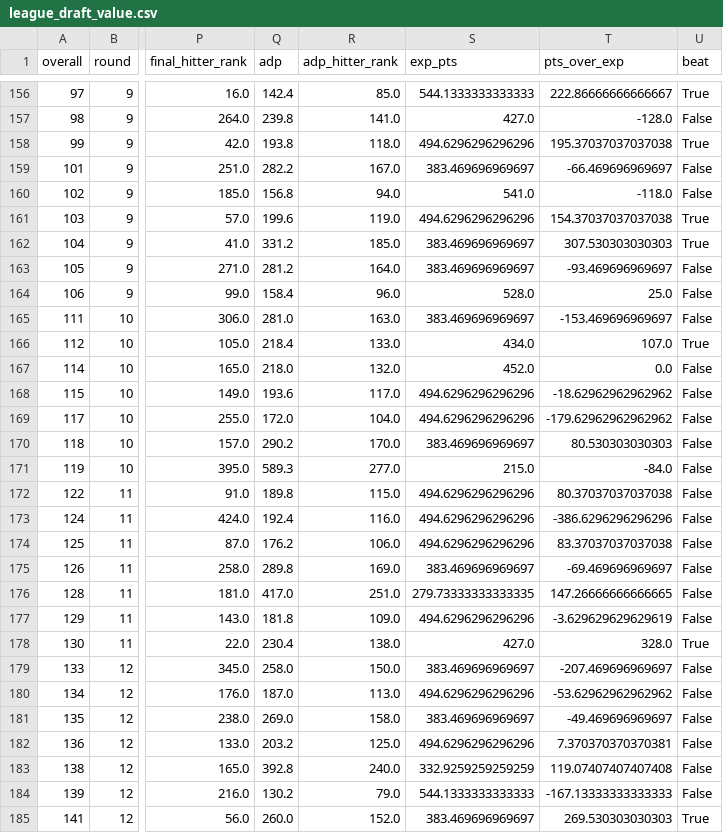
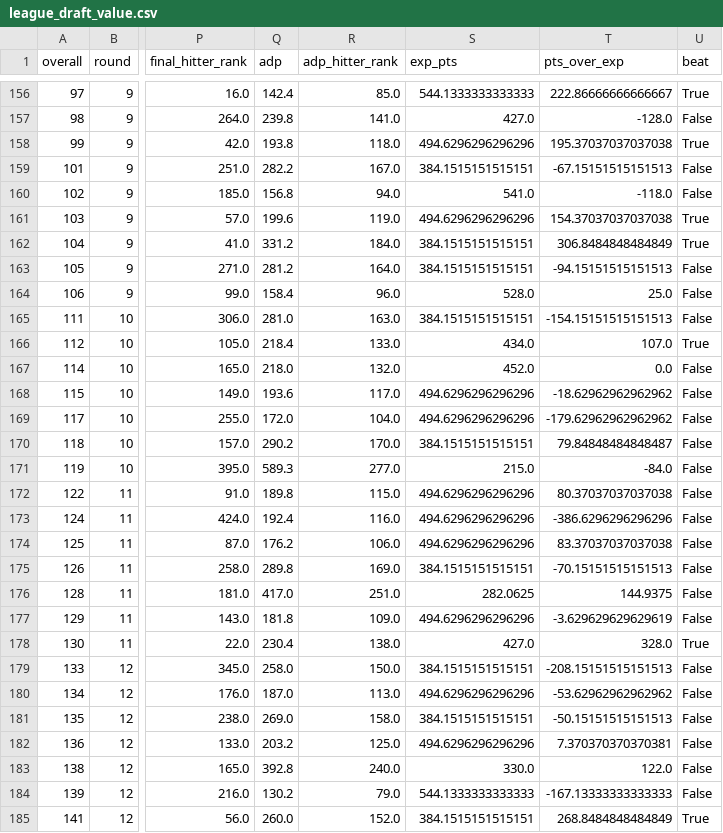
Before and after one commit to Albierrto/philly-special-lab, a CSV file: output/league_draft_value.csv, drawn as a sheet; only a part is shown, gaps mark what is left out; the diff covers the shown part only; the diff names each change by its address in the sheet, - before the commit and + after, or states it on an @@ line.

```diff
--- a/output/league_draft_value.csv
+++ b/output/league_draft_value.csv
-S159 (exp_pts): 383.469696969697
+S159 (exp_pts): 384.1515151515151
-T159 (pts_over_exp): -66.469696969697
+T159 (pts_over_exp): -67.15151515151513
-R162 (adp_hitter_rank): 185.0
+R162 (adp_hitter_rank): 184.0
-S162:S163 (exp_pts): 383.469696969697
+S162:S163 (exp_pts): 384.1515151515151
-T162 (pts_over_exp): 307.530303030303
+T162 (pts_over_exp): 306.8484848484849
-T163 (pts_over_exp): -93.469696969697
+T163 (pts_over_exp): -94.15151515151513
-S165 (exp_pts): 383.469696969697
+S165 (exp_pts): 384.1515151515151
-T165 (pts_over_exp): -153.469696969697
+T165 (pts_over_exp): -154.15151515151513
-S170 (exp_pts): 383.469696969697
+S170 (exp_pts): 384.1515151515151
-T170 (pts_over_exp): 80.530303030303
+T170 (pts_over_exp): 79.84848484848487
-S175 (exp_pts): 383.469696969697
+S175 (exp_pts): 384.1515151515151
-T175 (pts_over_exp): -69.469696969697
+T175 (pts_over_exp): -70.15151515151513
-S176 (exp_pts): 279.73333333333335
+S176 (exp_pts): 282.0625
-T176 (pts_over_exp): 147.26666666666665
+T176 (pts_over_exp): 144.9375
-S179 (exp_pts): 383.469696969697
+S179 (exp_pts): 384.1515151515151
-T179 (pts_over_exp): -207.469696969697
+T179 (pts_over_exp): -208.15151515151513
-S181 (exp_pts): 383.469696969697
+S181 (exp_pts): 384.1515151515151
-T181 (pts_over_exp): -49.469696969697
+T181 (pts_over_exp): -50.15151515151513
-S183 (exp_pts): 332.9259259259259
+S183 (exp_pts): 330.0
-T183 (pts_over_exp): 119.07407407407408
+T183 (pts_over_exp): 122.0
-S185 (exp_pts): 383.469696969697
+S185 (exp_pts): 384.1515151515151
-T185 (pts_over_exp): 269.530303030303
+T185 (pts_over_exp): 268.8484848484849
```
Also changed, not shown: 96 edited cells elsewhere in this file, output/breakout_candidates_2027.csv, output/streamers/schedule_week.csv, 43 other files.
